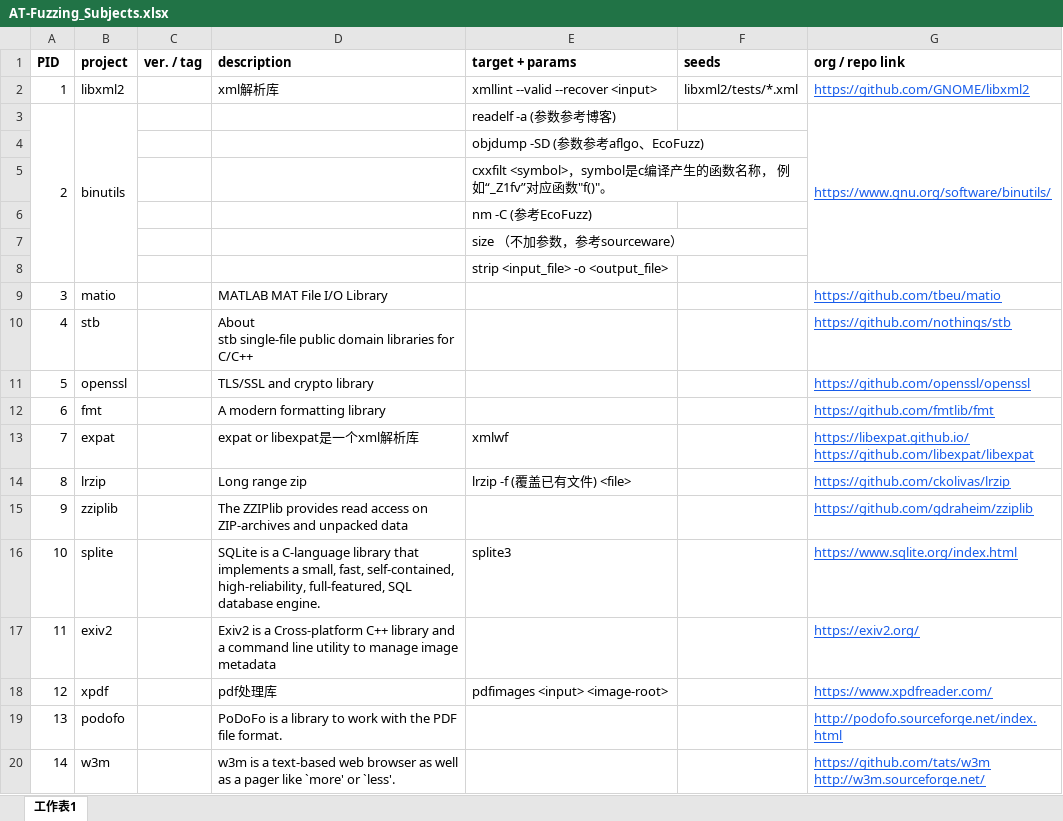
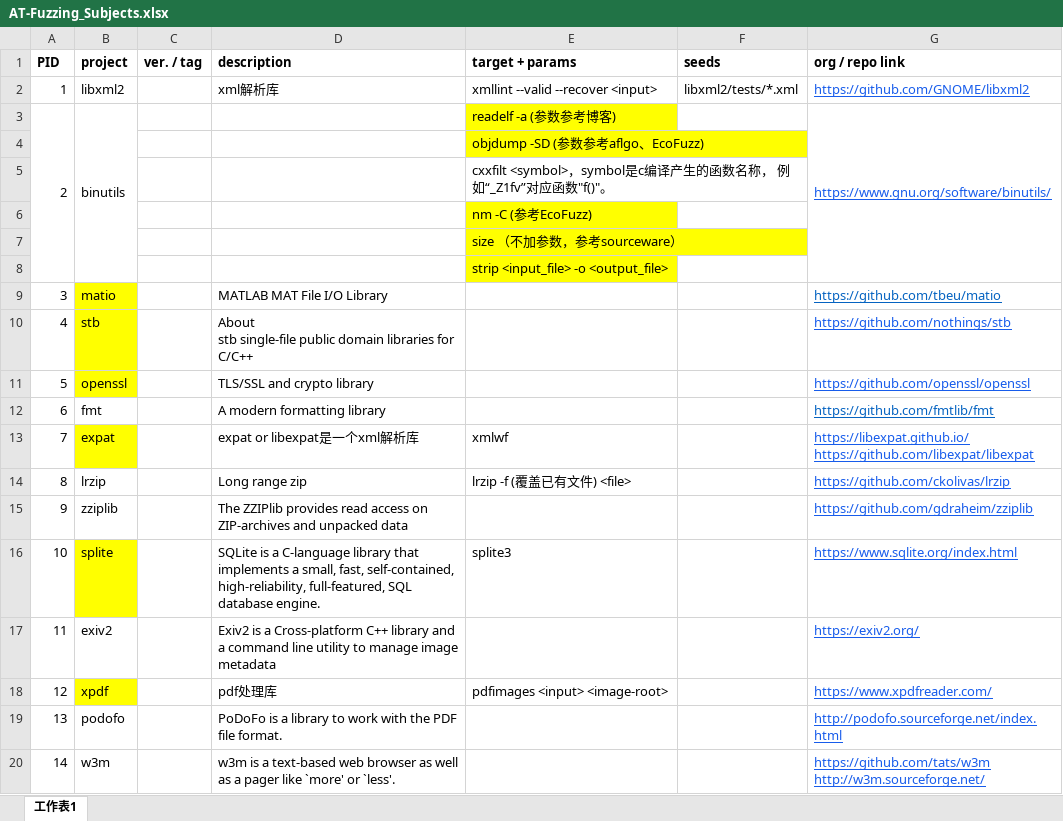
Before and after one commit to jqq04/Automated-testing-project, an Excel workbook: tools/documents/AT-Fuzzing_Subjects.xlsx, sheet 工作表1, drawn as a sheet; values as stored, in another font and other column widths than the file's, no borders; the diff names each change by its address in the sheet, - before the commit and + after, or states it on an @@ line.

```diff
--- a/tools/documents/AT-Fuzzing_Subjects.xlsx (sheet 工作表1)
+++ b/tools/documents/AT-Fuzzing_Subjects.xlsx (sheet 工作表1)
-E3:E4 fill: none
+E3:E4 fill: #FFFF00
-E6:E8 fill: none
+E6:E8 fill: #FFFF00
-B9:B11 fill: none
+B9:B11 fill: #FFFF00
-G9 text colour: #175CEB
+G9 text colour: #0563C1
-G12 text colour: #175CEB
+G12 text colour: #0563C1
-B13 fill: none
+B13 fill: #FFFF00
-B16 fill: none
+B16 fill: #FFFF00
-B18 fill: none
+B18 fill: #FFFF00
```
Also changed, not shown: 1 other file.
